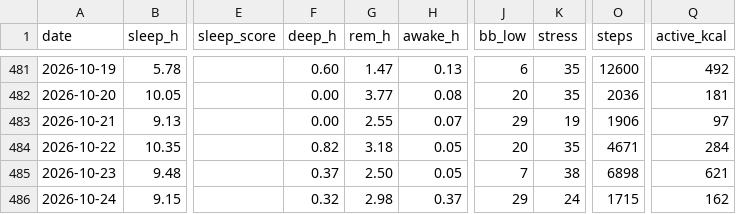
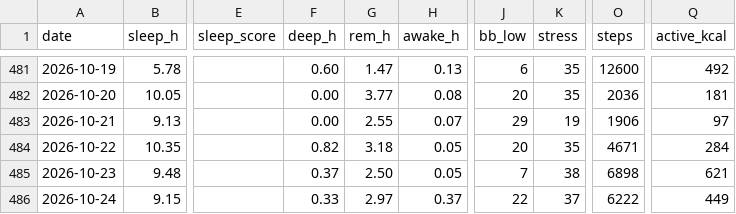
Before and after one commit to benthambulletin/benthambulletin.github.io, a CSV file: data/garmin-daily.csv, drawn as a sheet; only a part is shown, gaps mark what is left out; the diff names each change by its address in the sheet, - before the commit and + after, or states it on an @@ line.

```diff
--- a/data/garmin-daily.csv
+++ b/data/garmin-daily.csv
-F486 (deep_h): 0.32
+F486 (deep_h): 0.33
-G486 (rem_h): 2.98
+G486 (rem_h): 2.97
-J486 (bb_low): 29
+J486 (bb_low): 22
-K486 (stress): 24
+K486 (stress): 37
-O486 (steps): 1715
+O486 (steps): 6222
-Q486 (active_kcal): 162
+Q486 (active_kcal): 449
```
Also changed, not shown: 1 other file.
